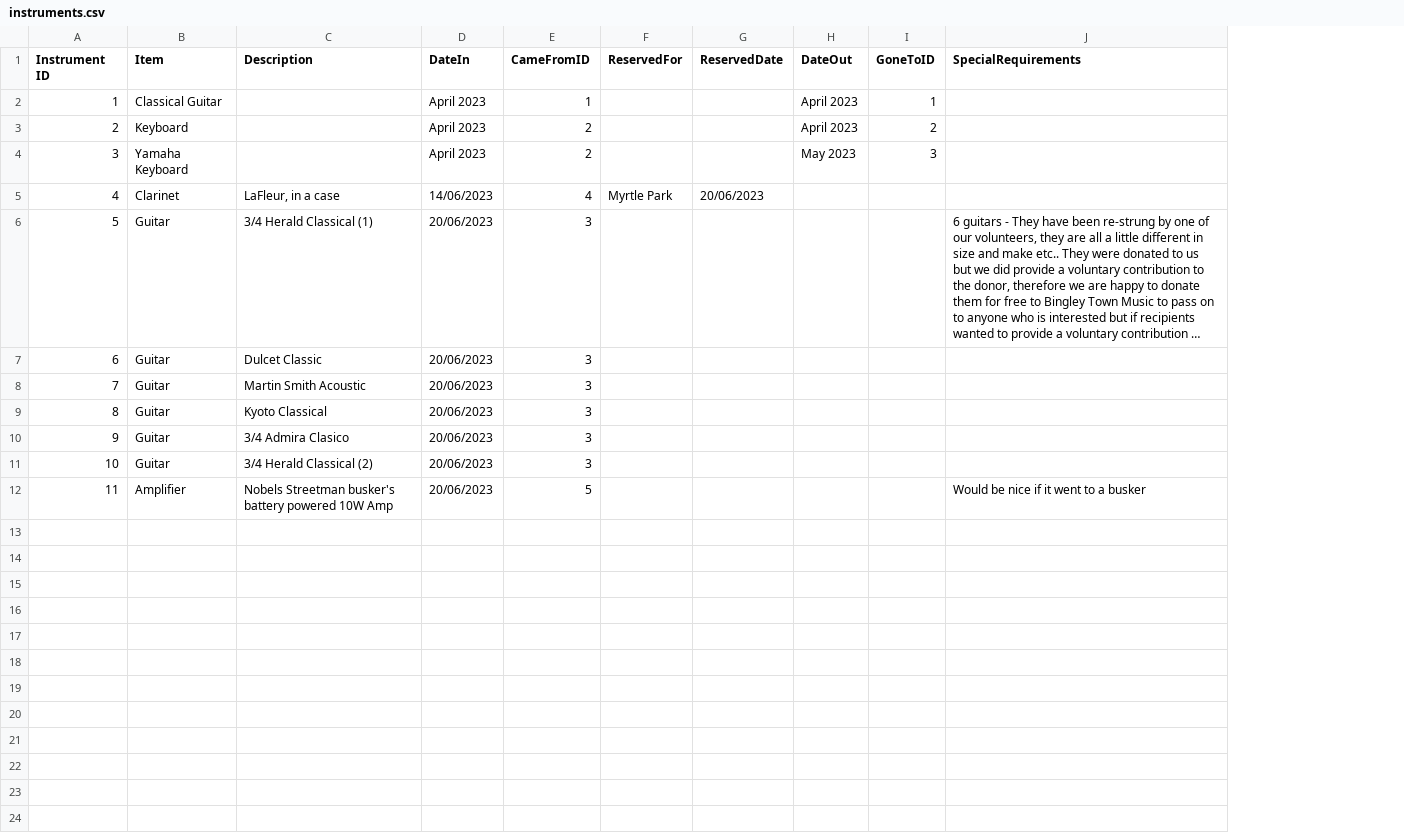
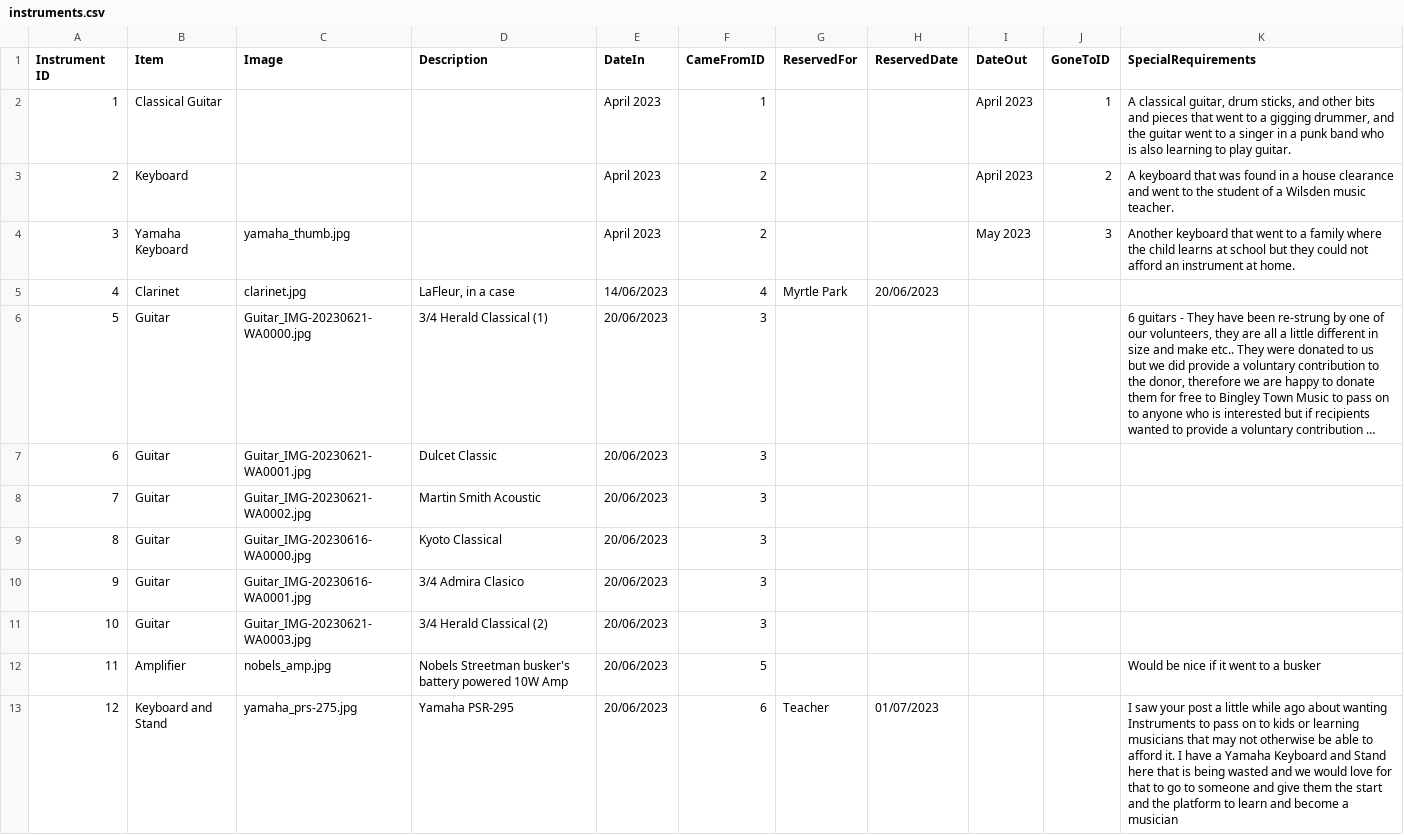
Before and after one commit to caprenter/bingley-music-town, a CSV file: _data/instruments.csv, drawn as a sheet; long unchanged cells end in …; addresses are those after the commit; the diff names each change by its address in the sheet, - before the commit and + after, or states it on an @@ line.

Commit message:
updates the instrumentspage to have info about instruments to donate etc

```diff
--- a/_data/instruments.csv
+++ b/_data/instruments.csv
+column C (Image), rows 4-12: yamaha_thumb.jpg | clarinet.jpg | Guitar_IMG-20230621-WA0000.jpg | Guitar_IMG-20230621-WA0001.jpg | Guitar_IMG-20230621-WA0002.jpg | Guitar_IMG-20230616-WA0000.jpg | Guitar_IMG-20230616-WA0001.jpg | Guitar_IMG-20230621-WA0003.jpg | nobels_amp.jpg
-K2 (SpecialRequirements): (empty)
+K2 (SpecialRequirements): A classical guitar, drum sticks, and other bits and pieces that went to a gigging drummer, and the guitar went to a singer in a punk band who is also learning to play guitar.
-K3 (SpecialRequirements): (empty)
+K3 (SpecialRequirements): A keyboard that was found in a house clearance and went to the student of a Wilsden music teacher.
-K4 (SpecialRequirements): (empty)
+K4 (SpecialRequirements): Another keyboard that went to a family where the child learns at school but they could not afford an instrument at home.
+row 13: 12 | Keyboard and Stand | yamaha_prs-275.jpg | Yamaha PSR-295 | 20/06/2023 | 6 | Teacher | 01/07/2023 |  |  | I saw your post a little while ago about wanting Instruments to pass on to kids or learning musicians that may not otherwise be able to afford it. I have a Yamaha Keyboard and Stand here that is being wasted and we would love for that to go to someone and give them the start and the platform to learn and become a musician
```
Also changed, not shown: 12 other files.
